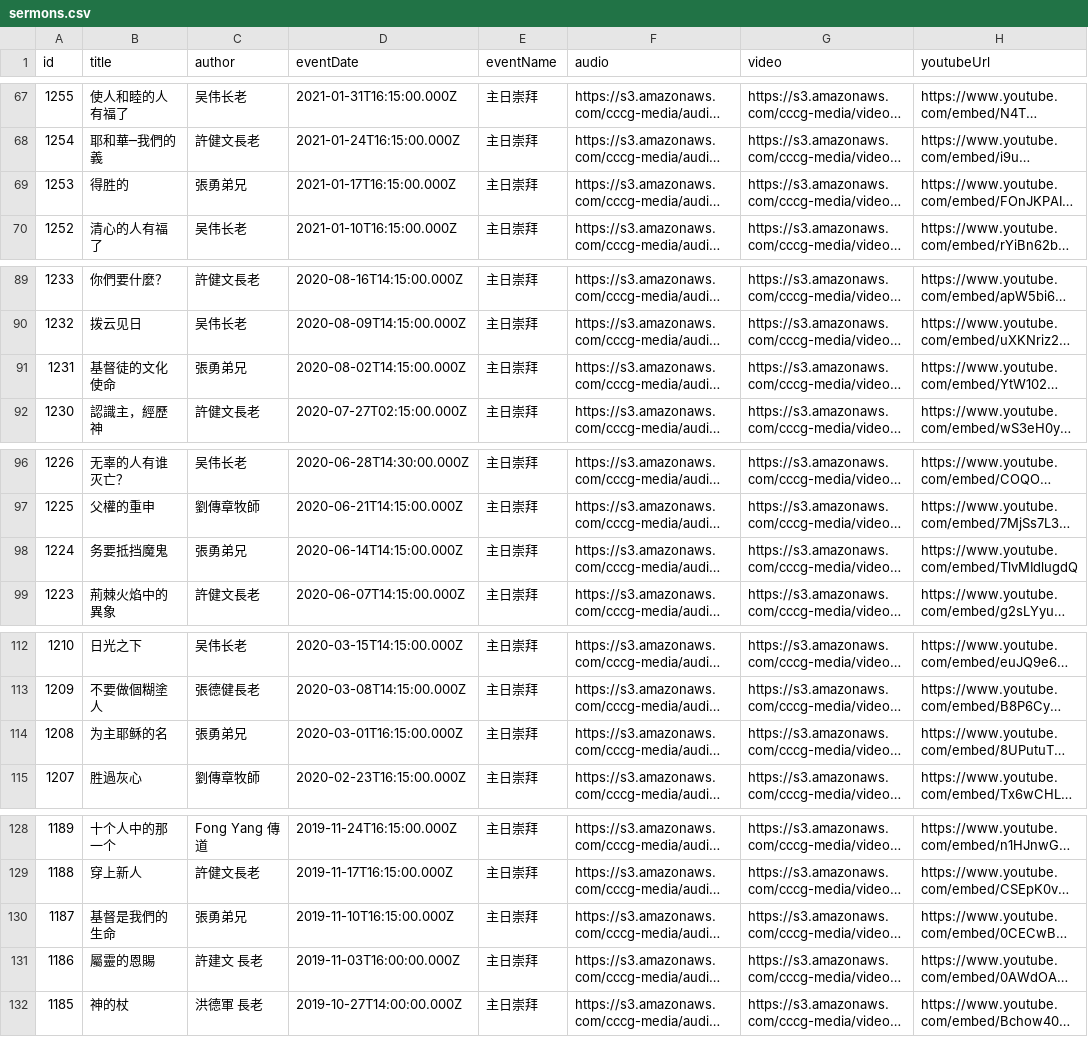
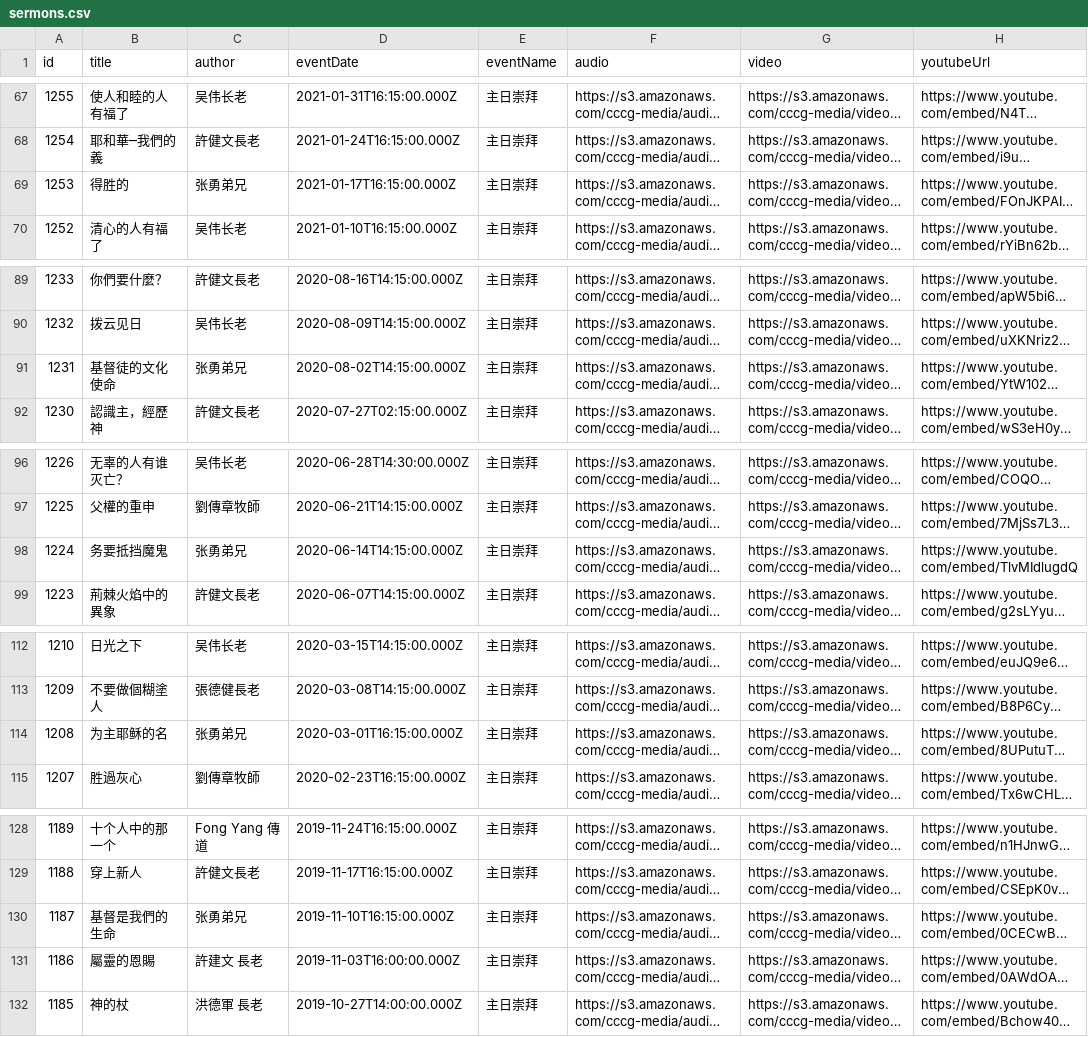
Before and after one commit to vcfvct/cccg-sermon, a CSV file: public/sermons.csv, drawn as a sheet; only a part is shown, gaps mark what is left out; long unchanged cells end in …; the diff covers the shown part only; the diff names each change by its address in the sheet, - before the commit and + after, or states it on an @@ line.

Commit message:
simply/tranditional CN conversion for author

```diff
--- a/public/sermons.csv
+++ b/public/sermons.csv
-C69 (author): 張勇弟兄
+C69 (author): 张勇弟兄
-C91 (author): 張勇弟兄
+C91 (author): 张勇弟兄
-C98 (author): 張勇弟兄
+C98 (author): 张勇弟兄
-C114 (author): 張勇弟兄
+C114 (author): 张勇弟兄
-C130 (author): 張勇弟兄
+C130 (author): 张勇弟兄
```
Also changed, not shown: 39 edited cells elsewhere in this file.
